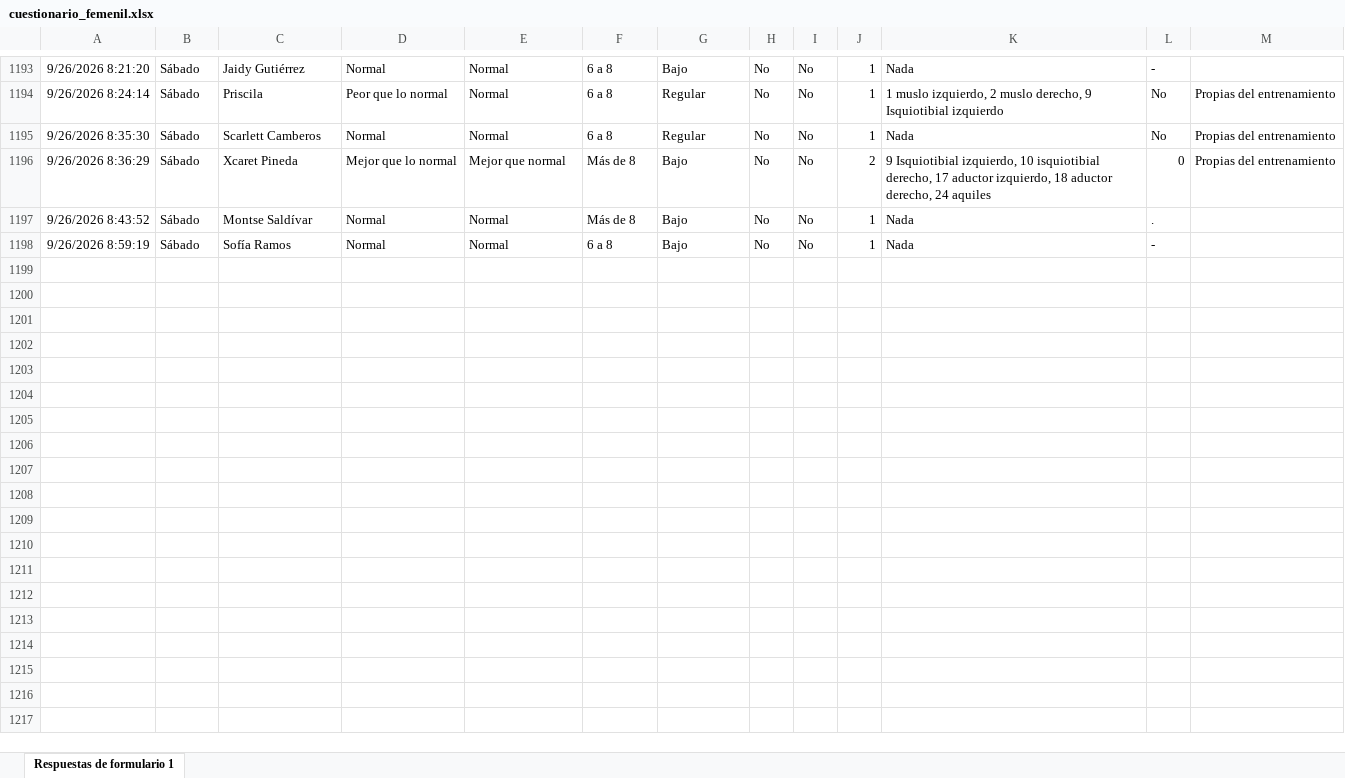
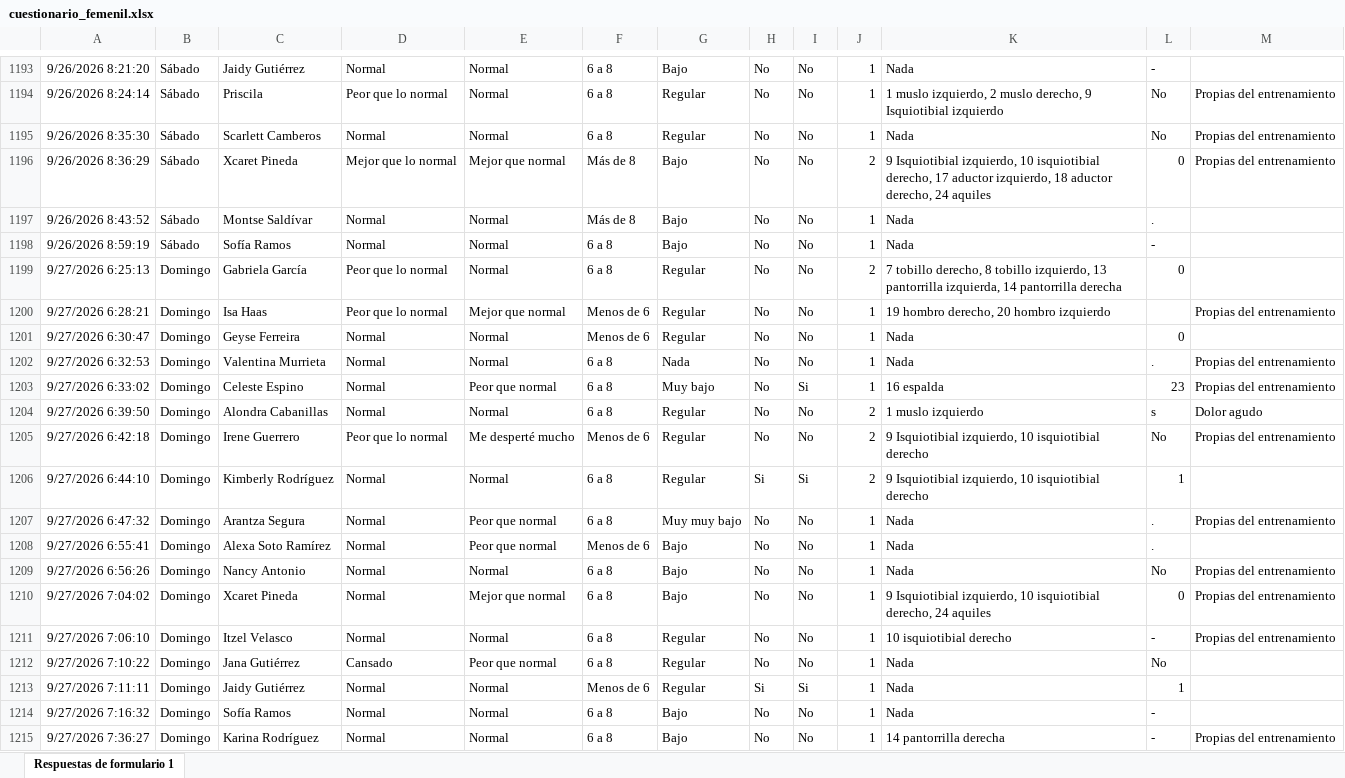
Before and after one commit to mr2293/dashboard_femenil, an Excel workbook: data/cuestionario_femenil.xlsx, sheet Respuestas de formulario 1, drawn as a sheet; only a part is shown, gaps mark what is left out; values as stored, in another font and other column widths than the file's, no borders; charts and pictures and conditional formats and table styles not drawn; the diff names each change by its address in the sheet, - before the commit and + after, or states it on an @@ line.

```diff
--- a/data/cuestionario_femenil.xlsx (sheet Respuestas de formulario 1)
+++ b/data/cuestionario_femenil.xlsx (sheet Respuestas de formulario 1)
+row 1199: 9/27/2026 6:25:13 | Domingo | Gabriela García | Peor que lo normal | Normal | 6 a 8 | Regular | No | No | 2 | 7 tobillo derecho, 8 tobillo izquierdo, 13 pantorrilla izquierda, 14 pantorrilla derecha | 0
+row 1200: 9/27/2026 6:28:21 | Domingo | Isa Haas | Peor que lo normal | Mejor que normal | Menos de 6 | Regular | No | No | 1 | 19 hombro derecho, 20 hombro izquierdo |  | Propias del entrenamiento
+row 1201: 9/27/2026 6:30:47 | Domingo | Geyse Ferreira | Normal | Normal | Menos de 6 | Regular | No | No | 1 | Nada | 0
+row 1202: 9/27/2026 6:32:53 | Domingo | Valentina Murrieta | Normal | Normal | 6 a 8 | Nada | No | No | 1 | Nada | . | Propias del entrenamiento
+row 1203: 9/27/2026 6:33:02 | Domingo | Celeste Espino | Normal | Peor que normal | 6 a 8 | Muy bajo | No | Si | 1 | 16 espalda | 23 | Propias del entrenamiento
+row 1204: 9/27/2026 6:39:50 | Domingo | Alondra Cabanillas | Normal | Normal | 6 a 8 | Regular | No | No | 2 | 1 muslo izquierdo | s | Dolor agudo
+row 1205: 9/27/2026 6:42:18 | Domingo | Irene Guerrero | Peor que lo normal | Me desperté mucho | Menos de 6 | Regular | No | No | 2 | 9 Isquiotibial izquierdo, 10 isquiotibial derecho | No | Propias del entrenamiento
+row 1206: 9/27/2026 6:44:10 | Domingo | Kimberly Rodríguez | Normal | Normal | 6 a 8 | Regular | Si | Si | 2 | 9 Isquiotibial izquierdo, 10 isquiotibial derecho | 1
+row 1207: 9/27/2026 6:47:32 | Domingo | Arantza Segura | Normal | Peor que normal | 6 a 8 | Muy muy bajo | No | No | 1 | Nada | . | Propias del entrenamiento
+row 1208: 9/27/2026 6:55:41 | Domingo | Alexa Soto Ramírez | Normal | Peor que normal | Menos de 6 | Bajo | No | No | 1 | Nada | .
+row 1209: 9/27/2026 6:56:26 | Domingo | Nancy Antonio | Normal | Normal | 6 a 8 | Bajo | No | No | 1 | Nada | No | Propias del entrenamiento
+row 1210: 9/27/2026 7:04:02 | Domingo | Xcaret Pineda | Normal | Mejor que normal | 6 a 8 | Bajo | No | No | 1 | 9 Isquiotibial izquierdo, 10 isquiotibial derecho, 24 aquiles | 0 | Propias del entrenamiento
+row 1211: 9/27/2026 7:06:10 | Domingo | Itzel Velasco | Normal | Normal | 6 a 8 | Regular | No | No | 1 | 10 isquiotibial derecho | - | Propias del entrenamiento
+row 1212: 9/27/2026 7:10:22 | Domingo | Jana Gutiérrez | Cansado | Peor que normal | 6 a 8 | Regular | No | No | 1 | Nada | No
+row 1213: 9/27/2026 7:11:11 | Domingo | Jaidy Gutiérrez | Normal | Normal | Menos de 6 | Regular | Si | Si | 1 | Nada | 1
+row 1214: 9/27/2026 7:16:32 | Domingo | Sofía Ramos | Normal | Normal | 6 a 8 | Bajo | No | No | 1 | Nada | -
+row 1215: 9/27/2026 7:36:27 | Domingo | Karina Rodríguez | Normal | Normal | 6 a 8 | Bajo | No | No | 1 | 14 pantorrilla derecha | - | Propias del entrenamiento
```
Also changed, not shown: data/rpe_femenil.xlsx.
